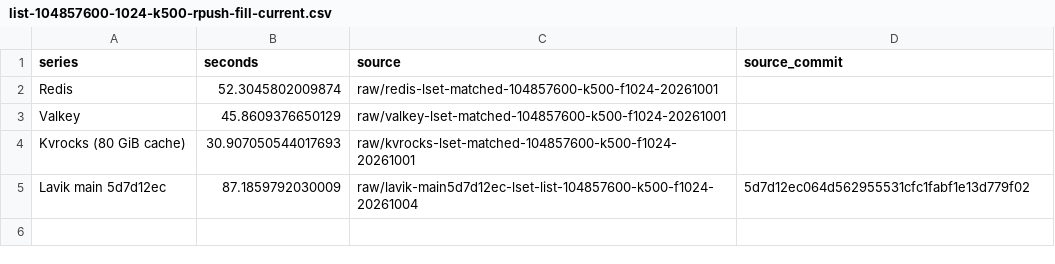
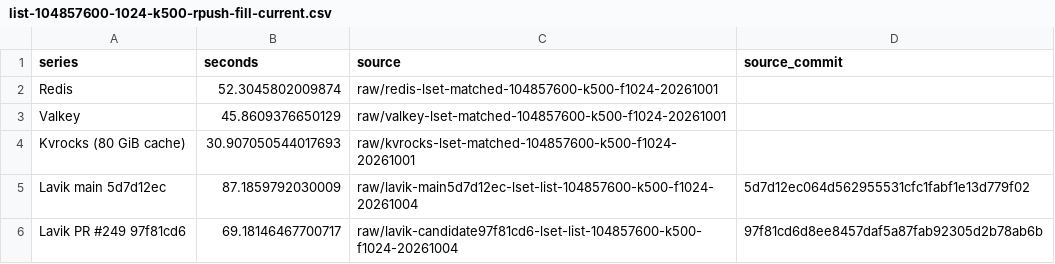
Before and after one commit to thweetkomputer/lavik, a CSV file: perf_reports/lavik-complex-structures-2026-09-26/list-104857600-1024-k500-rpush-fill-current.csv, drawn as a sheet.

```diff
--- a/perf_reports/lavik-complex-structures-2026-09-26/list-104857600-1024-k500-rpush-fill-current.csv
+++ b/perf_reports/lavik-complex-structures-2026-09-26/list-104857600-1024-k500-rpush-fill-current.csv
@@ -5 +5,2 @@ Kvrocks (80 GiB cache),30.907050544017693,raw/kvrocks-lset-matched-104857600-k50
 Lavik main 5d7d12ec,87.1859792030009,raw/lavik-main5d7d12ec-lset-list-104857600-k500-f1024-20261004,5d7d12ec064d562955531cfc1fabf1e13d779f02
+Lavik PR #249 97f81cd6,69.18146467700717,raw/lavik-candidate97f81cd6-lset-list-104857600-k500-f1024-20261004,97f81cd6d8ee8457daf5a87fab92305d2b78ab6b
```
Also changed, not shown: perf_reports/lavik-complex-structures-2026-09-26/list-104857600-1024-k500-current.csv, 44 other files.
